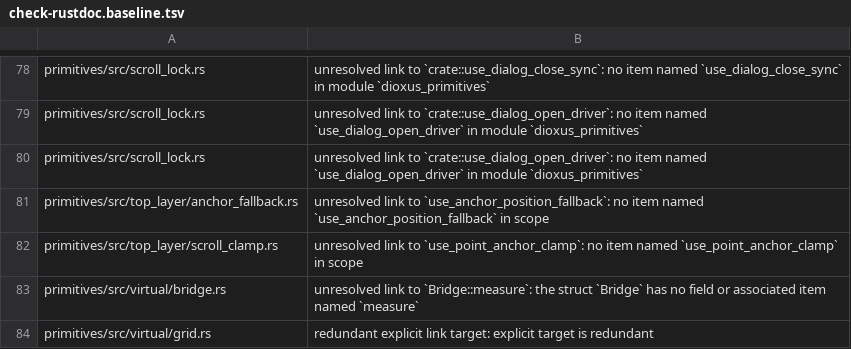
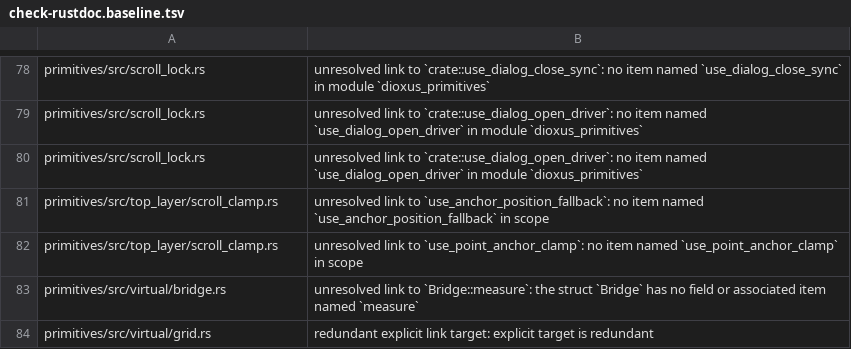
Before and after one commit to MentalGear/shadcn-dioxus, a TSV file: scripts/check-rustdoc.baseline.tsv, drawn as a sheet; only a part is shown, gaps mark what is left out.

```diff
--- a/scripts/check-rustdoc.baseline.tsv
+++ b/scripts/check-rustdoc.baseline.tsv
@@ -80,3 +80,3 @@ primitives/src/scroll_lock.rs	unresolved link to `crate::use_dialog_open_driver`
 primitives/src/scroll_lock.rs	unresolved link to `crate::use_dialog_open_driver`: no item named `use_dialog_open_driver` in module `dioxus_primitives`
-primitives/src/top_layer/anchor_fallback.rs	unresolved link to `use_anchor_position_fallback`: no item named `use_anchor_position_fallback` in scope
+primitives/src/top_layer/scroll_clamp.rs	unresolved link to `use_anchor_position_fallback`: no item named `use_anchor_position_fallback` in scope
 primitives/src/top_layer/scroll_clamp.rs	unresolved link to `use_point_anchor_clamp`: no item named `use_point_anchor_clamp` in scope
```
Also changed, not shown: 1 other file.
